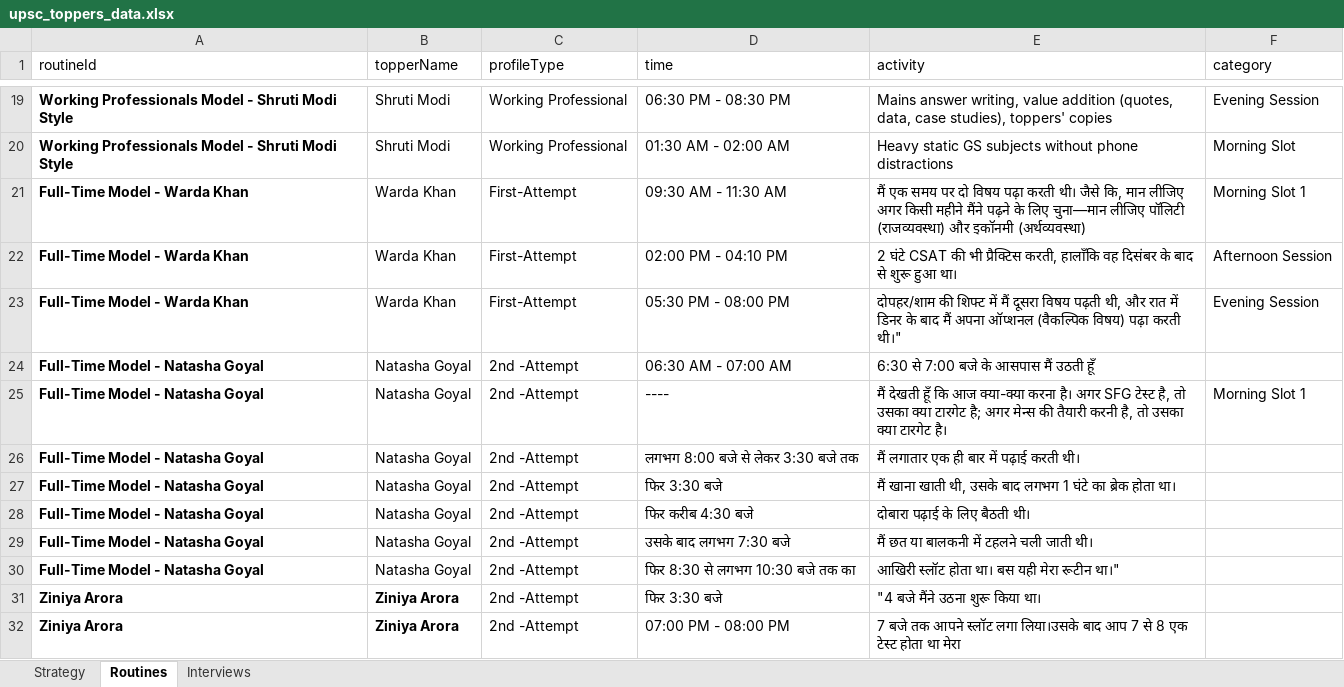
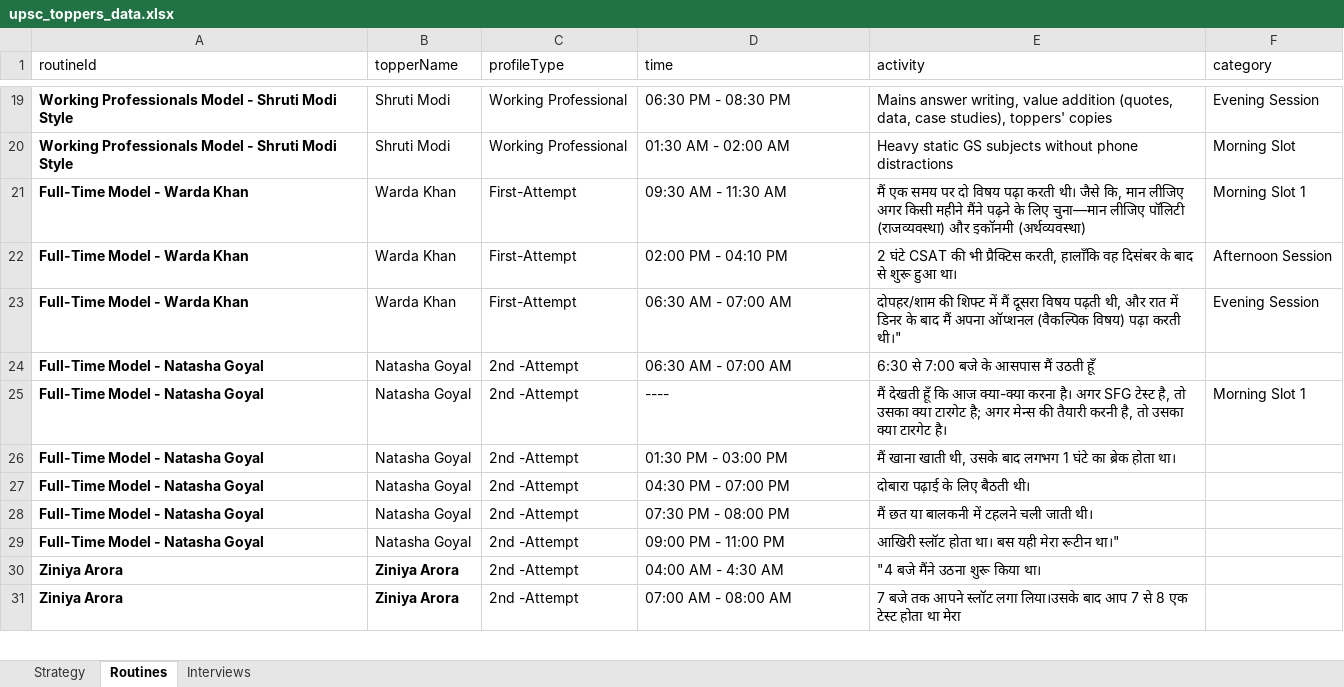
Before and after one commit to RONESIRVI/UPSC-CSE-Master-Hub, an Excel workbook: Update_App_Data/upsc_toppers_data.xlsx, sheet Routines, drawn as a sheet; only a part is shown, gaps mark what is left out; values as stored, in another font and other column widths than the file's, no borders; removed rows and columns are numbered as before the commit, all else as after; the diff covers the shown part only; the diff names each change by its address in the sheet, - before the commit and + after, or states it on an @@ line.

```diff
--- a/Update_App_Data/upsc_toppers_data.xlsx (sheet Routines)
+++ b/Update_App_Data/upsc_toppers_data.xlsx (sheet Routines)
-D23 (time): 05:30 PM - 08:00 PM
+D23 (time): 06:30 AM - 07:00 AM
-row 26: Full-Time Model - Natasha Goyal | Natasha Goyal | 2nd -Attempt | लगभग 8:00 बजे से लेकर 3:30 बजे तक | मैं लगातार एक ही बार में पढ़ाई करती थी।
-D26 (time): फिर 3:30 बजे
+D26 (time): 01:30 PM - 03:00 PM
-D27 (time): फिर करीब 4:30 बजे
+D27 (time): 04:30 PM - 07:00 PM
-D28 (time): उसके बाद लगभग 7:30 बजे
+D28 (time): 07:30 PM - 08:00 PM
-D29 (time): फिर 8:30 से लगभग 10:30 बजे तक का
+D29 (time): 09:00 PM - 11:00 PM
-D30 (time): फिर 3:30 बजे
+D30 (time): 04:00 AM - 4:30 AM
-D31 (time): 07:00 PM - 08:00 PM
+D31 (time): 07:00 AM - 08:00 AM
```
Also changed, not shown: 1 added row and 8 edited cells elsewhere in this sheet, 3 other files.
